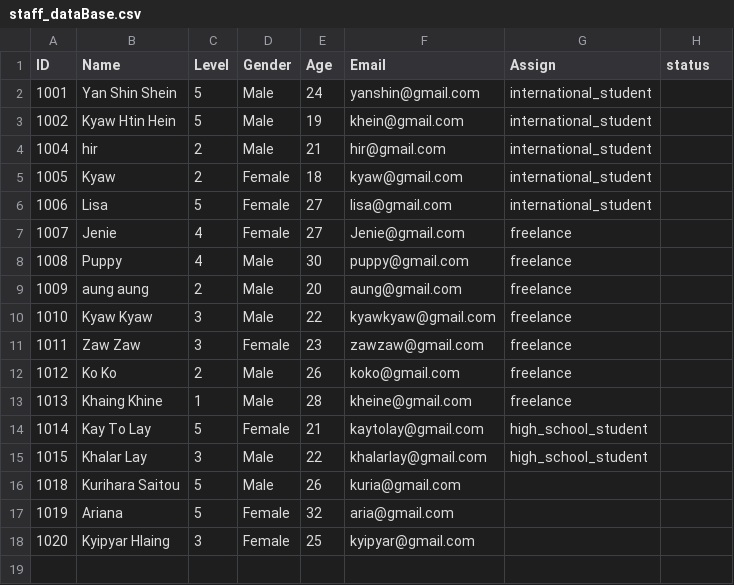
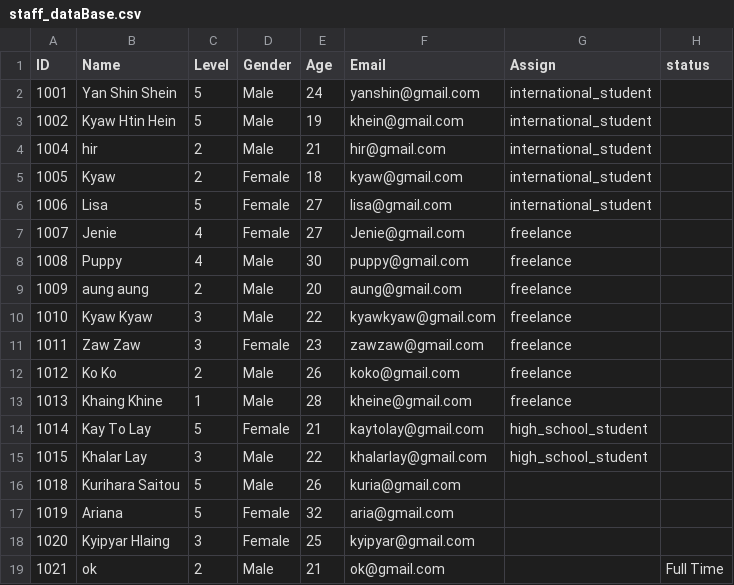
Before and after one commit to Kyawhtin21501/CCC_project, a CSV file: data/staff_dataBase.csv, drawn as a sheet; the diff names each change by its address in the sheet, - before the commit and + after, or states it on an @@ line.

```diff
--- a/data/staff_dataBase.csv
+++ b/data/staff_dataBase.csv
+row 19: 1021 | ok | 2 | Male | 21 | ok@gmail.com |  | Full Time
```
Also changed, not shown: data/user_input.csv, 1 other file.
